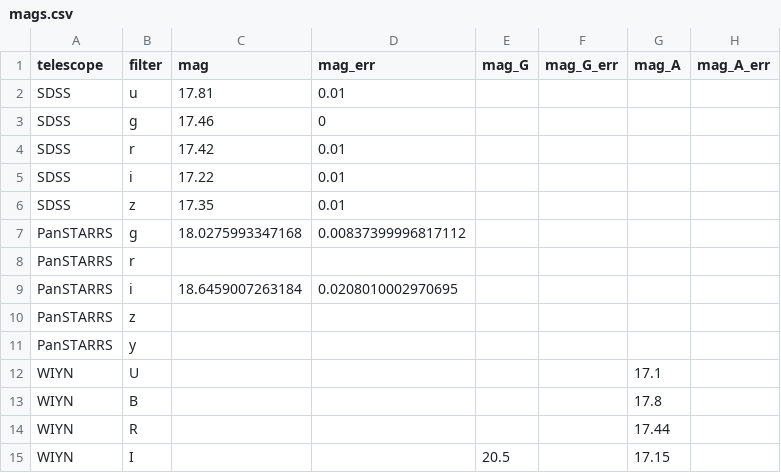
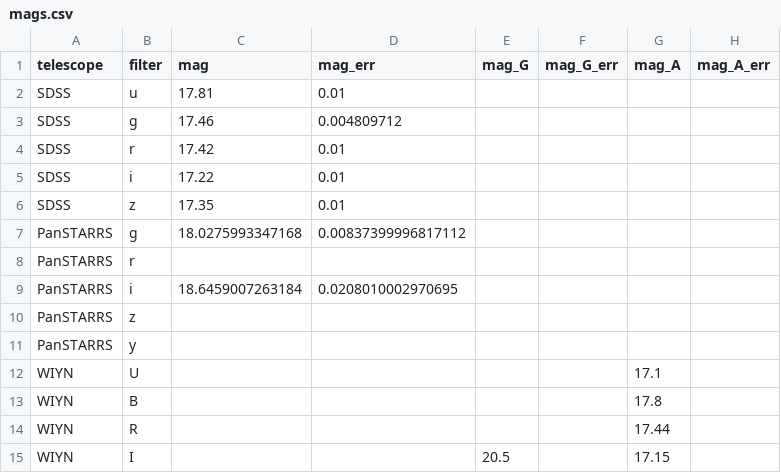
Before and after one commit to ikhebgeenaccount/lensed-qso-brp-2022, a CSV file: data/J1650+4251/mags.csv, drawn as a sheet; only a part is shown; the diff names each change by its address in the sheet, - before the commit and + after, or states it on an @@ line.

Commit message:
Update mags.csv

```diff
--- a/data/J1650+4251/mags.csv
+++ b/data/J1650+4251/mags.csv
-D3 (mag_err): 0
+D3 (mag_err): 0.004809712
```
